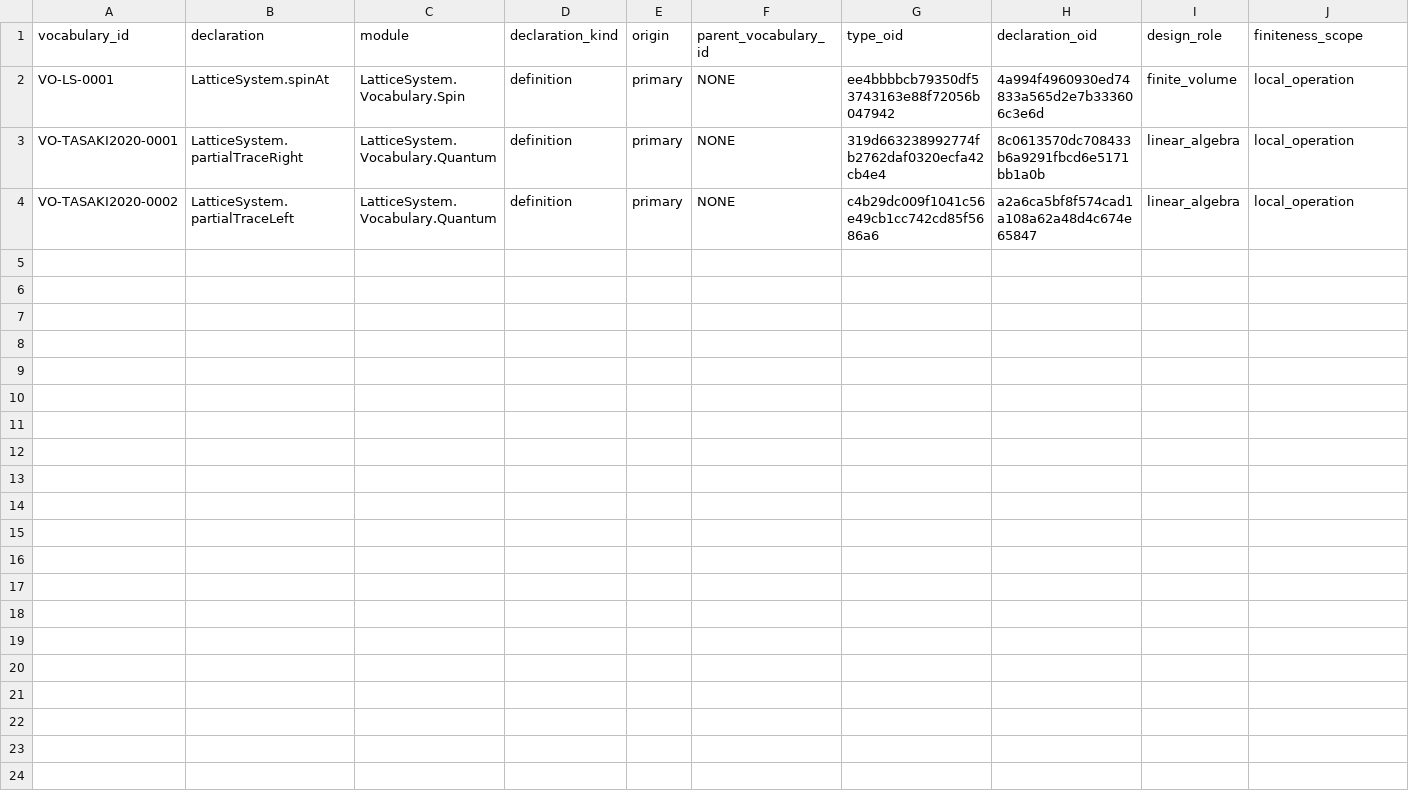
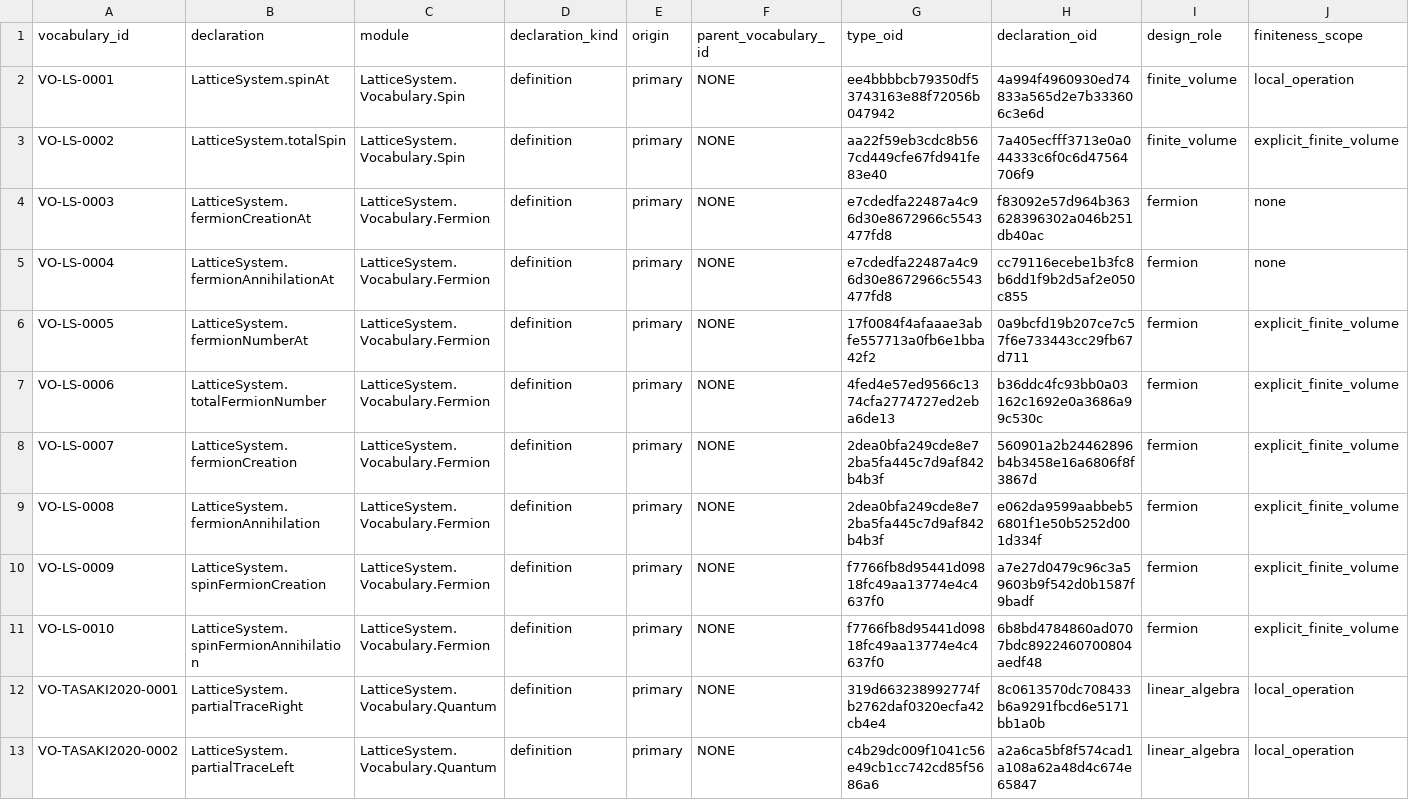
Before and after one commit to phasetr/lattice-system, a TSV file: registry/vocabulary.tsv, drawn as a sheet.

Commit message:
Add spin and fermionic Fock-space operations (#5571)
Add total spin and eight related occupation-basis fermionic operations as one ordinary R3 mathematical batch. Reuse existing one-particle and vacuum APIs; specify finite Euclidean Fock norms, basis order/signs, full-space versus fixed-sector roles and conjugate-linear annihilation coefficients.

Register actual declaration type/value fingerprints and independently reviewed vocabulary uses. Preserve existing declarations, source identities/content/classification, seven ledgers, phase, dependencies and R4/proof boundaries. General CAR, spectral and Casimir proofs remain out of scope.

Permit only authenticated successful strict ancestors of this same PR and proven registered regular mathematical additions through narrow CI selection checks. Keep the v5 input/receipt recipe, scheduler and conservative fallback unchanged.

Validation: exact environment/axiom inspection, fifteen concrete fermionic kernel checks, mathematical default build, ordinary R3 native/fresh semantic checks, 373 controls and generated4+19. Natural PR verify43998561904 attempt1/job133756607998 passed in685s: six groups executed881 cases, five reused192 directly verified ancestor cases, accounting for1073. Changed mathematical inputs built Fermion/umbrella/root; compatible Quantum/Spin artifacts were reused, with no Mathlib/Cache source compilation. Independent source, API/Git, formal and working-copy retirement audits passed.

The user authorized this exact PR/head for merge, production verification and then stopping. No further source-order work is started.

Refs #5479

```diff
--- a/registry/vocabulary.tsv
+++ b/registry/vocabulary.tsv
@@ -2,2 +2,11 @@ vocabulary_id	declaration	module	declaration_kind	origin	parent_vocabulary_id	ty
 VO-LS-0001	LatticeSystem.spinAt	LatticeSystem.Vocabulary.Spin	definition	primary	NONE	ee4bbbbcb79350df53743163e88f72056b047942	4a994f4960930ed74833a565d2e7b333606c3e6d	finite_volume	local_operation
+VO-LS-0002	LatticeSystem.totalSpin	LatticeSystem.Vocabulary.Spin	definition	primary	NONE	aa22f59eb3cdc8b567cd449cfe67fd941fe83e40	7a405ecfff3713e0a044333c6f0c6d47564706f9	finite_volume	explicit_finite_volume
+VO-LS-0003	LatticeSystem.fermionCreationAt	LatticeSystem.Vocabulary.Fermion	definition	primary	NONE	e7cdedfa22487a4c96d30e8672966c5543477fd8	f83092e57d964b363628396302a046b251db40ac	fermion	none
+VO-LS-0004	LatticeSystem.fermionAnnihilationAt	LatticeSystem.Vocabulary.Fermion	definition	primary	NONE	e7cdedfa22487a4c96d30e8672966c5543477fd8	cc79116ecebe1b3fc8b6dd1f9b2d5af2e050c855	fermion	none
+VO-LS-0005	LatticeSystem.fermionNumberAt	LatticeSystem.Vocabulary.Fermion	definition	primary	NONE	17f0084f4afaaae3abfe557713a0fb6e1bba42f2	0a9bcfd19b207ce7c57f6e733443cc29fb67d711	fermion	explicit_finite_volume
+VO-LS-0006	LatticeSystem.totalFermionNumber	LatticeSystem.Vocabulary.Fermion	definition	primary	NONE	4fed4e57ed9566c1374cfa2774727ed2eba6de13	b36ddc4fc93bb0a03162c1692e0a3686a99c530c	fermion	explicit_finite_volume
+VO-LS-0007	LatticeSystem.fermionCreation	LatticeSystem.Vocabulary.Fermion	definition	primary	NONE	2dea0bfa249cde8e72ba5fa445c7d9af842b4b3f	560901a2b24462896b4b3458e16a6806f8f3867d	fermion	explicit_finite_volume
+VO-LS-0008	LatticeSystem.fermionAnnihilation	LatticeSystem.Vocabulary.Fermion	definition	primary	NONE	2dea0bfa249cde8e72ba5fa445c7d9af842b4b3f	e062da9599aabbeb56801f1e50b5252d001d334f	fermion	explicit_finite_volume
+VO-LS-0009	LatticeSystem.spinFermionCreation	LatticeSystem.Vocabulary.Fermion	definition	primary	NONE	f7766fb8d95441d09818fc49aa13774e4c4637f0	a7e27d0479c96c3a59603b9f542d0b1587f9badf	fermion	explicit_finite_volume
+VO-LS-0010	LatticeSystem.spinFermionAnnihilation	LatticeSystem.Vocabulary.Fermion	definition	primary	NONE	f7766fb8d95441d09818fc49aa13774e4c4637f0	6b8bd4784860ad0707bdc8922460700804aedf48	fermion	explicit_finite_volume
 VO-TASAKI2020-0001	LatticeSystem.partialTraceRight	LatticeSystem.Vocabulary.Quantum	definition	primary	NONE	319d663238992774fb2762daf0320ecfa42cb4e4	8c0613570dc708433b6a9291fbcd6e5171bb1a0b	linear_algebra	local_operation
```
Also changed, not shown: registry/claim-vocabulary-review.tsv, registry/claim-vocabulary.tsv, 18 other files.
